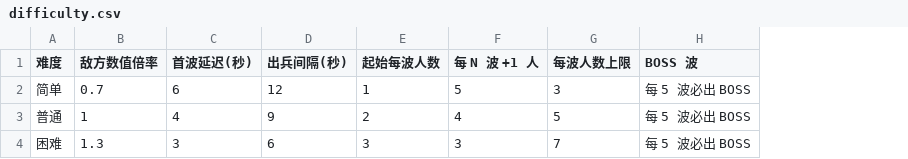
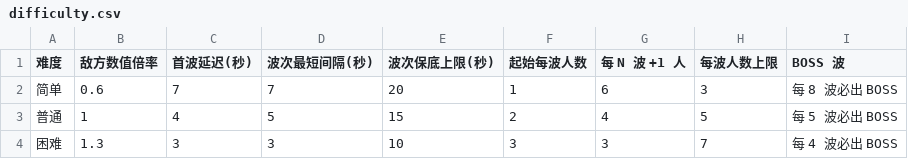
Before and after one commit to mingge123-s/deck-and-merge, a CSV file: docs/balance/difficulty.csv, drawn as a sheet; removed rows and columns are numbered as before the commit, all else as after; the diff names each change by its address in the sheet, - before the commit and + after, or states it on an @@ line.

```diff
--- a/docs/balance/difficulty.csv
+++ b/docs/balance/difficulty.csv
-column D (出兵间隔(秒)), rows 2-4: 12 | 9 | 6
+column D (波次最短间隔(秒)), rows 2-4: 7 | 5 | 3
+column E (波次保底上限(秒)), rows 2-4: 20 | 15 | 10
-B2 (敌方数值倍率): 0.7
+B2 (敌方数值倍率): 0.6
-C2 (首波延迟(秒)): 6
+C2 (首波延迟(秒)): 7
-G2 (每 N 波 +1 人): 5
+G2 (每 N 波 +1 人): 6
-I2 (BOSS 波): 每 5 波必出 BOSS
+I2 (BOSS 波): 每 8 波必出 BOSS
-I4 (BOSS 波): 每 5 波必出 BOSS
+I4 (BOSS 波): 每 4 波必出 BOSS
```
Also changed, not shown: 2 other files.
